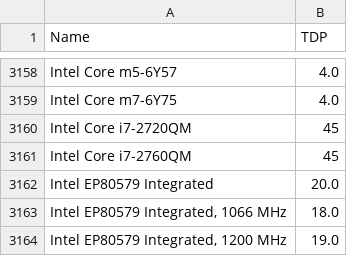
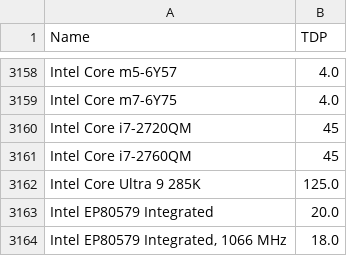
Before and after one commit to mlco2/codecarbon, a CSV file: codecarbon/data/hardware/cpu_power.csv, drawn as a sheet; only a part is shown, gaps mark what is left out; the shorter side is filled out with more unchanged rows.

Commit message:
feat: add TDP for Intel Core Ultra 9 285K
Adds the missing entry to cpu_power.csv so estimation mode uses the
correct 125W base TDP instead of falling back to the generic
4W/thread default, plus a registry-match test covering the raw
cpuinfo string reported for this CPU.

```diff
--- a/codecarbon/data/hardware/cpu_power.csv
+++ b/codecarbon/data/hardware/cpu_power.csv
@@ -3161,2 +3161,3 @@ Intel Core i7-2720QM,45
 Intel Core i7-2760QM,45
+Intel Core Ultra 9 285K,125.0
 Intel EP80579 Integrated,20.0
```
Also changed, not shown: 1 other file.
